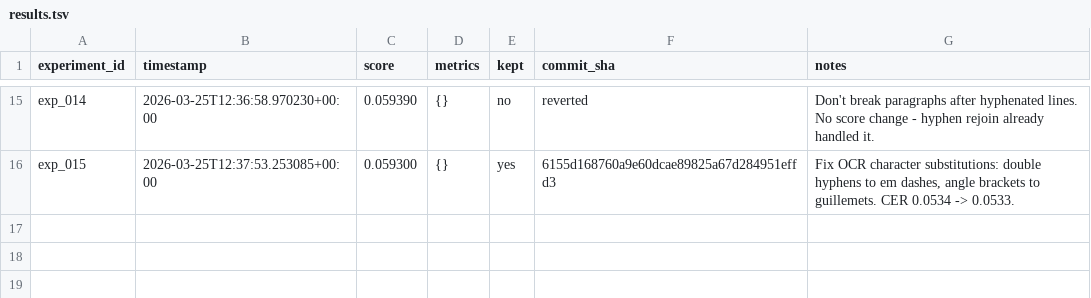
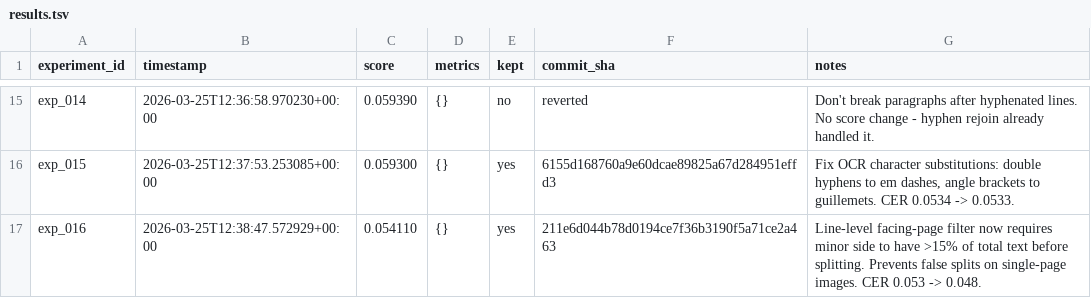
Before and after one commit to nikhaldi/booksnap, a TSV file: android/lab/results.tsv, drawn as a sheet; only a part is shown, gaps mark what is left out; the diff names each change by its address in the sheet, - before the commit and + after, or states it on an @@ line.

Commit message:
booksnap-android: exp_016 — Line-level facing-page filter now requires minor side to have >15% of total text before splitting. Prevents false splits on single-page images. CER 0.053 -> 0.048.

```diff
--- a/android/lab/results.tsv
+++ b/android/lab/results.tsv
+row 17: exp_016 | 2026-03-25T12:38:47.572929+00:00 | 0.054110 | {} | yes | 211e6d044b78d0194ce7f36b3190f5a71ce2a463 | Line-level facing-page filter now requires minor side to have >15% of total text before splitting. Prevents false splits on single-page images. CER 0.053 -> 0.048.
```
Also changed, not shown: 1 other file.
